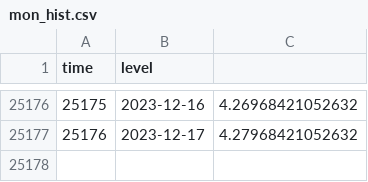
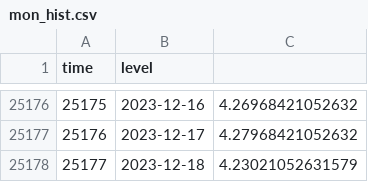
Before and after one commit to jusinowicz/yahara_flashiness, a CSV file: yahara_flash_local/data/mon_hist.csv, drawn as a sheet; only a part is shown, gaps mark what is left out.

```diff
--- a/yahara_flash_local/data/mon_hist.csv
+++ b/yahara_flash_local/data/mon_hist.csv
@@ -25177 +25177,2 @@
 "25176",2023-12-17,4.27968421052632
+"25177",2023-12-18,4.23021052631579
```
Also changed, not shown: yahara_flash_local/data/men_hist.csv, yahara_flash_local/gam_1_forecast.csv, 13 other files.
